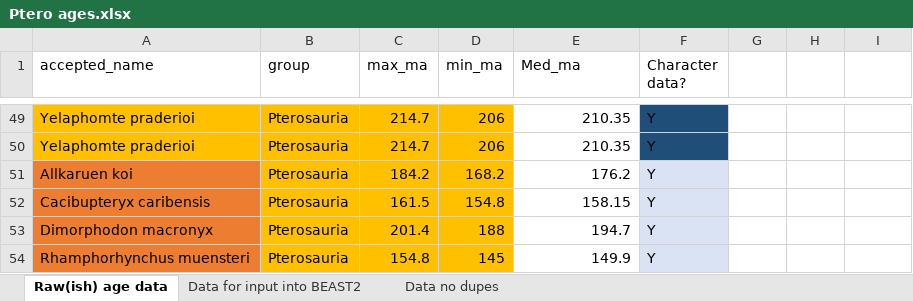
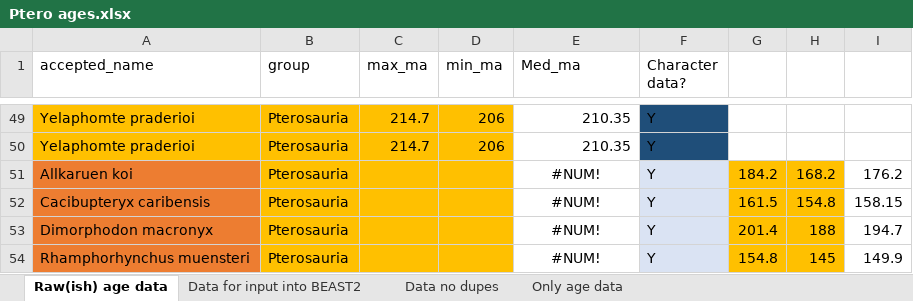
Before and after one commit to TheRapto/PterosaurPhylogeny, an Excel workbook: BEAST2/Ptero's/Data/Ptero ages.xlsx, sheet Raw(ish) age data, drawn as a sheet; only a part is shown, gaps mark what is left out; values as stored, in another font and other column widths than the file's, no borders; the diff names each change by its address in the sheet, - before the commit and + after, or states it on an @@ line.

```diff
--- a/BEAST2/Ptero's/Data/Ptero ages.xlsx (sheet Raw(ish) age data)
+++ b/BEAST2/Ptero's/Data/Ptero ages.xlsx (sheet Raw(ish) age data)
+sheet tab: Only age data
-C51 (max_ma): 184.2
+C51 (max_ma): (empty)
-D51 (min_ma): 168.2
+D51 (min_ma): (empty)
-E51 (Med_ma): 176.2
+E51 (Med_ma): #NUM!
-E51:E54 alignment: right
+E51:E54 alignment: center
-G51: (empty)
+G51: 184.2
-G51:H54 fill: none
+G51:H54 fill: #FFC000
-H51: (empty)
+H51: 168.2
-I51: (empty)
+I51: 176.2
-C52 (max_ma): 161.5
+C52 (max_ma): (empty)
-D52 (min_ma): 154.8
+D52 (min_ma): (empty)
-E52 (Med_ma): 158.15
+E52 (Med_ma): #NUM!
-G52: (empty)
+G52: 161.5
-H52: (empty)
+H52: 154.8
-I52: (empty)
+I52: 158.15
-C53 (max_ma): 201.4
+C53 (max_ma): (empty)
-D53 (min_ma): 188
+D53 (min_ma): (empty)
-E53 (Med_ma): 194.7
+E53 (Med_ma): #NUM!
-G53: (empty)
+G53: 201.4
-H53: (empty)
+H53: 188
-I53: (empty)
+I53: 194.7
-C54 (max_ma): 154.8
+C54 (max_ma): (empty)
-D54 (min_ma): 145
+D54 (min_ma): (empty)
-E54 (Med_ma): 149.9
+E54 (Med_ma): #NUM!
-G54: (empty)
+G54: 154.8
-H54: (empty)
+H54: 145
-I54: (empty)
+I54: 149.9
```
Also changed, not shown: sheet Data for input into BEAST2, 38 other files.
